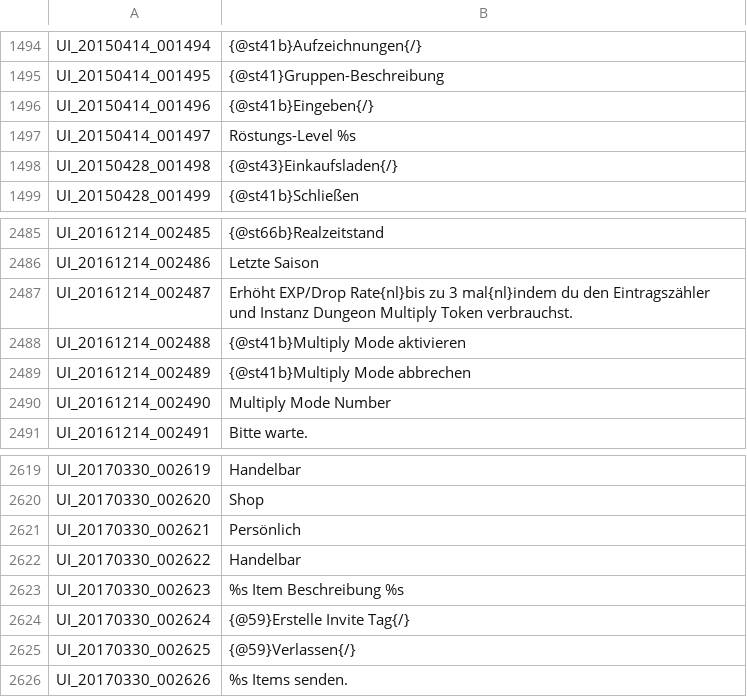
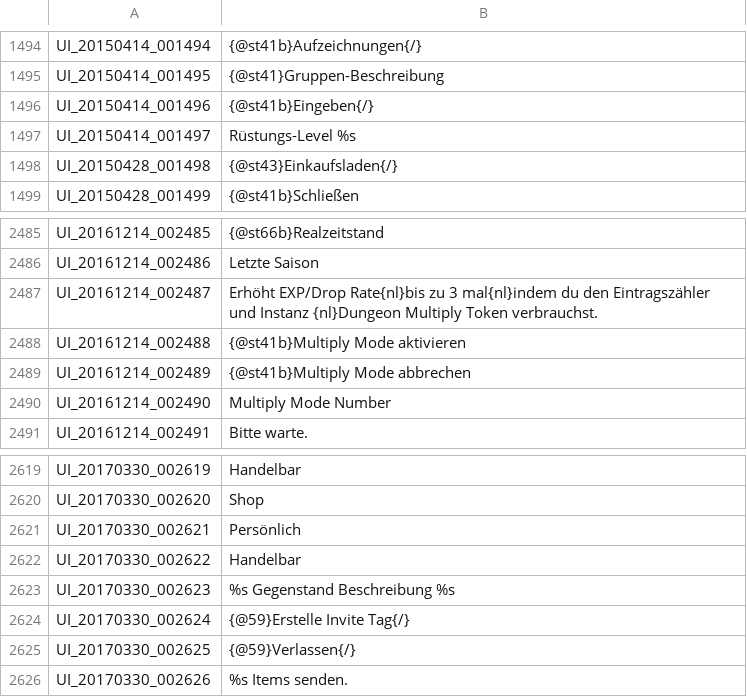
Before and after one commit to Triky313/TreeOfSavior-GermanTranslation, a TSV file: UI.tsv, drawn as a sheet; only a part is shown, gaps mark what is left out.

Commit message:
Free Dungeon Übersetzung + Bug Fix

```diff
--- a/UI.tsv
+++ b/UI.tsv
@@ -1496,3 +1496,3 @@ UI_20150414_001495	{@st41}Gruppen-Beschreibung
 UI_20150414_001496	{@st41b}Eingeben{/}
-UI_20150414_001497	Röstungs-Level %s
+UI_20150414_001497	Rüstungs-Level %s
 UI_20150428_001498	{@st43}Einkaufsladen{/}
@@ -2486,3 +2486,3 @@ UI_20161214_002485	{@st66b}Realzeitstand
 UI_20161214_002486	Letzte Saison
-UI_20161214_002487	Erhöht EXP/Drop Rate{nl}bis zu 3 mal{nl}indem du den Eintragszähler und Instanz Dungeon Multiply Token verbrauchst.
+UI_20161214_002487	Erhöht EXP/Drop Rate{nl}bis zu 3 mal{nl}indem du den Eintragszähler und Instanz {nl}Dungeon Multiply Token verbrauchst.
 UI_20161214_002488	{@st41b}Multiply Mode aktivieren
@@ -2622,3 +2622,3 @@ UI_20170330_002621	Persönlich
 UI_20170330_002622	Handelbar
-UI_20170330_002623	%s Item Beschreibung %s
+UI_20170330_002623	%s Gegenstand Beschreibung %s
 UI_20170330_002624	{@59}Erstelle Invite Tag{/}
```
Also changed, not shown: 1 other file.
